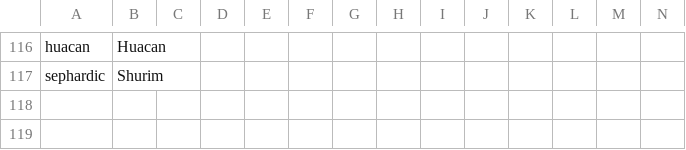
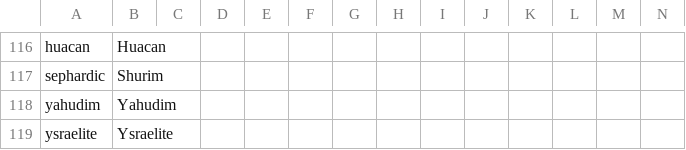
Before and after one commit to The-Question-Asker/MAW2, a CSV file: MAW2/localisation/.GGM_Misc.csv, drawn as a sheet; only a part is shown, gaps mark what is left out; the diff names each change by its address in the sheet, - before the commit and + after, or states it on an @@ line.

```diff
--- a/MAW2/localisation/.GGM_Misc.csv
+++ b/MAW2/localisation/.GGM_Misc.csv
+row 118: yahudim | Yahudim
+row 119: ysraelite | Ysraelite
```
Also changed, not shown: 12 other files.
